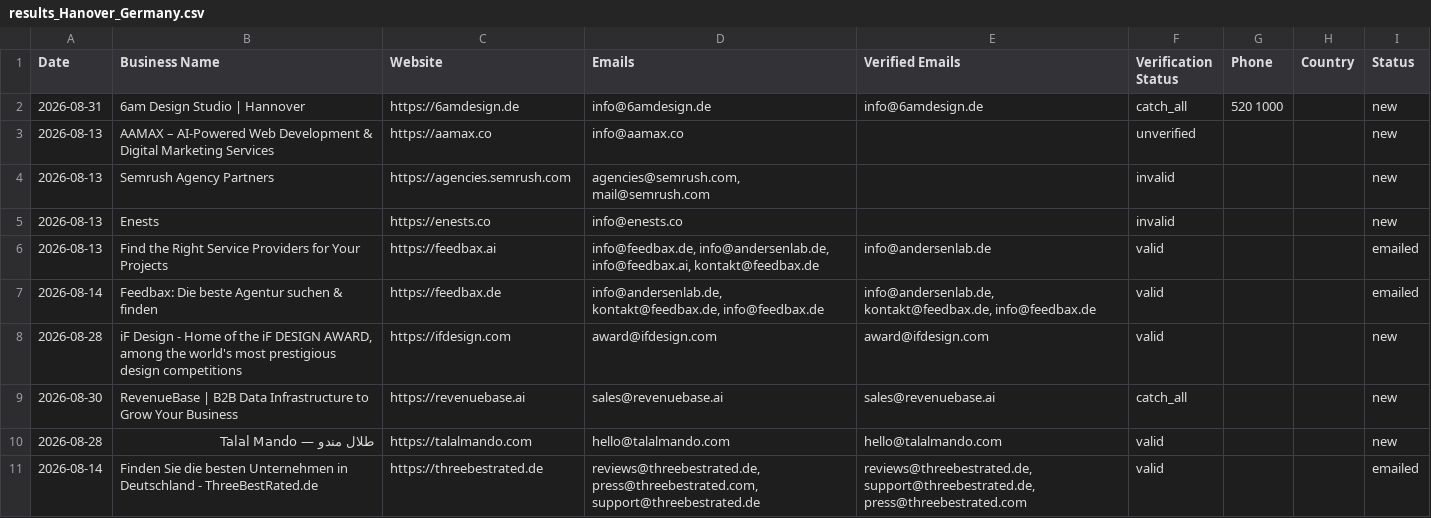
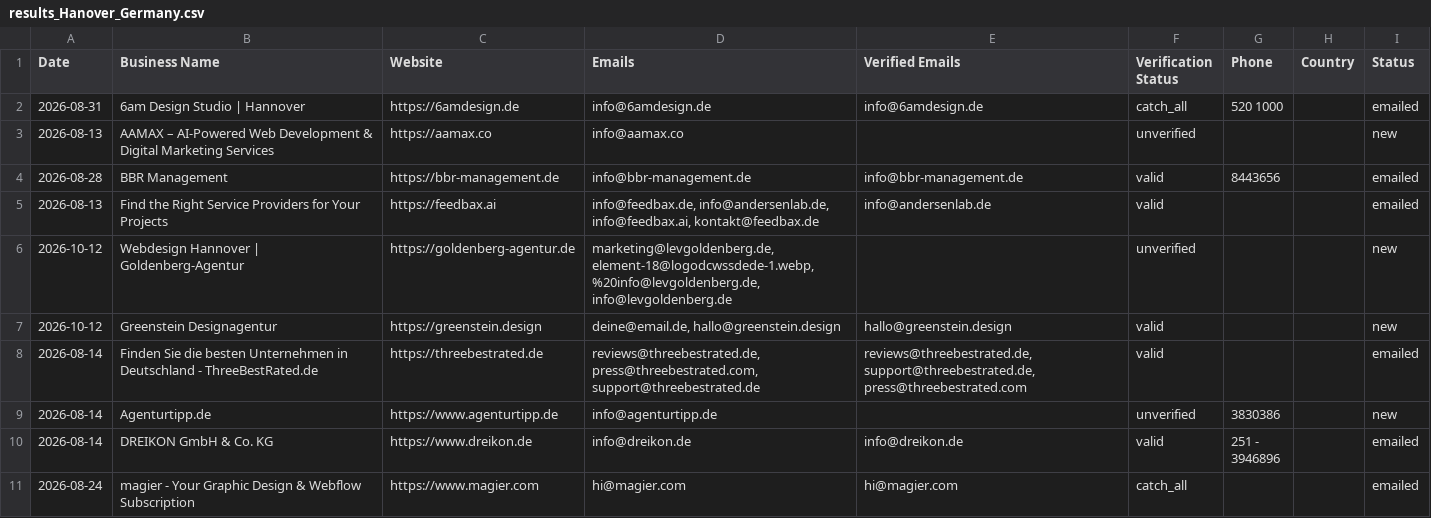
Before and after one commit to zestmastral-glitch/AI-B2B-Lead-Finder, a CSV file: data/results_Hanover_Germany.csv, drawn as a sheet; only a part is shown; the shorter side is filled out with more unchanged rows; the diff covers the shown part only.

```diff
--- a/data/results_Hanover_Germany.csv
+++ b/data/results_Hanover_Germany.csv
@@ -1,11 +1,8 @@
 Date,Business Name,Website,Emails,Verified Emails,Verification Status,Phone,Country,Status
-2026-08-31,6am Design Studio | Hannover,https://6amdesign.de,info@6amdesign.de,info@6amdesign.de,catch_all,520 1000,,new
+2026-08-31,6am Design Studio | Hannover,https://6amdesign.de,info@6amdesign.de,info@6amdesign.de,catch_all,520 1000,,emailed
 2026-08-13,AAMAX – AI-Powered Web Development & Digital Marketing Services,https://aamax.co,info@aamax.co,,unverified,,,new
-2026-08-13,Semrush Agency Partners,https://agencies.semrush.com,"agencies@semrush.com, mail@semrush.com",,invalid,,,new
-2026-08-13,Enests,https://enests.co,info@enests.co,,invalid,,,new
+2026-08-28,BBR Management,https://bbr-management.de,info@bbr-management.de,info@bbr-management.de,valid,8443656,,emailed
 2026-08-13,Find the Right Service Providers for Your Projects,https://feedbax.ai,"info@feedbax.de, info@andersenlab.de, info@feedbax.ai, kontakt@feedbax.de",info@andersenlab.de,valid,,,emailed
-2026-08-14,Feedbax: Die beste Agentur suchen & finden,https://feedbax.de,"info@andersenlab.de, kontakt@feedbax.de, info@feedbax.de","info@andersenlab.de, kontakt@feedbax.de, info@feedbax.de",valid,,,emailed
-2026-08-28,"iF Design - Home of the iF DESIGN AWARD, among the world's most prestigious design competitions",https://ifdesign.com,award@ifdesign.com,award@ifdesign.com,valid,,,new
-2026-08-30,RevenueBase | B2B Data Infrastructure to Grow Your Business,https://revenuebase.ai,sales@revenuebase.ai,sales@revenuebase.ai,catch_all,,,new
-2026-08-28,طلال مندو — Talal Mando,https://talalmando.com,hello@talalmando.com,hello@talalmando.com,valid,,,new
+2026-10-12,Webdesign Hannover | Goldenberg-Agentur,https://goldenberg-agentur.de,"marketing@levgoldenberg.de, element-18@logodcwssdede-1.webp, %20info@levgoldenberg.de, info@levgoldenberg.de",,unverified,,,new
+2026-10-12,Greenstein Designagentur,https://greenstein.design,"deine@email.de, hallo@greenstein.design",hallo@greenstein.design,valid,,,new
 2026-08-14,Finden Sie die besten Unternehmen in Deutschland - ThreeBestRated.de,https://threebestrated.de,"reviews@threebestrated.de, press@threebestrated.com, support@threebestrated.de","reviews@threebestrated.de, support@threebestrated.de, press@threebestrated.com",valid,,,emailed
```
Also changed, not shown: 1 added row and 6 removed rows elsewhere in this file, 2 other files.
